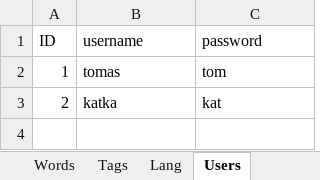
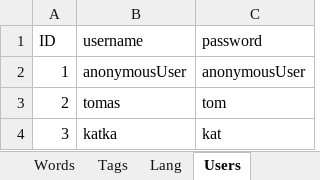
Before and after one commit to thubaty/wordt-teacher, an Excel workbook: wordteacher-dbmantain/src/main/resources/masterData.xlsx, sheet Users, drawn as a sheet; values as stored, in another font and other column widths than the file's, no borders; the diff names each change by its address in the sheet, - before the commit and + after, or states it on an @@ line.

```diff
--- a/wordteacher-dbmantain/src/main/resources/masterData.xlsx (sheet Users)
+++ b/wordteacher-dbmantain/src/main/resources/masterData.xlsx (sheet Users)
-B2 (username): tomas
+B2 (username): anonymousUser
-C2 (password): tom
+C2 (password): anonymousUser
-B3 (username): katka
+B3 (username): tomas
-C3 (password): kat
+C3 (password): tom
+row 4: 3 | katka | kat
```
Also changed, not shown: sheet UsersTags, 28 other files.
